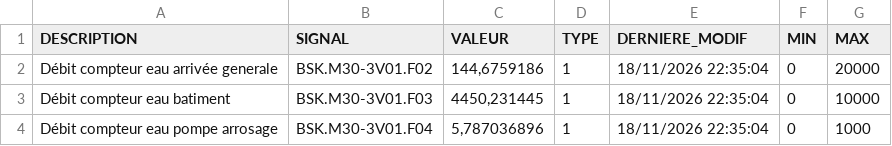
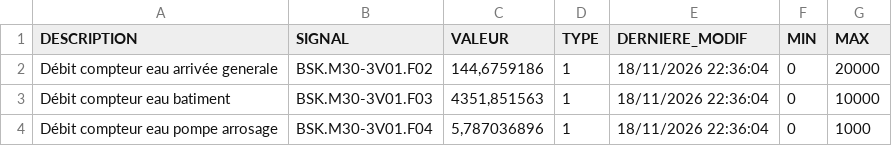
Before and after one commit to asaylani/BSK-On-Line, a CSV file: donnees.csv, drawn as a sheet.

Commit message:
Mise à jour automatique des compteurs

```diff
--- a/donnees.csv
+++ b/donnees.csv
@@ -1,4 +1,4 @@
 DESCRIPTION;SIGNAL;VALEUR;TYPE;DERNIERE_MODIF;MIN;MAX
-Débit compteur eau arrivée generale;BSK.M30-3V01.F02;144,6759186;1;18/11/2026 22:35:04;0;20000
-Débit compteur eau batiment;BSK.M30-3V01.F03;4450,231445;1;18/11/2026 22:35:04;0;10000
-Débit compteur eau pompe arrosage;BSK.M30-3V01.F04;5,787036896;1;18/11/2026 22:35:04;0;1000
+Débit compteur eau arrivée generale;BSK.M30-3V01.F02;144,6759186;1;18/11/2026 22:36:04;0;20000
+Débit compteur eau batiment;BSK.M30-3V01.F03;4351,851563;1;18/11/2026 22:36:04;0;10000
+Débit compteur eau pompe arrosage;BSK.M30-3V01.F04;5,787036896;1;18/11/2026 22:36:04;0;1000
```
